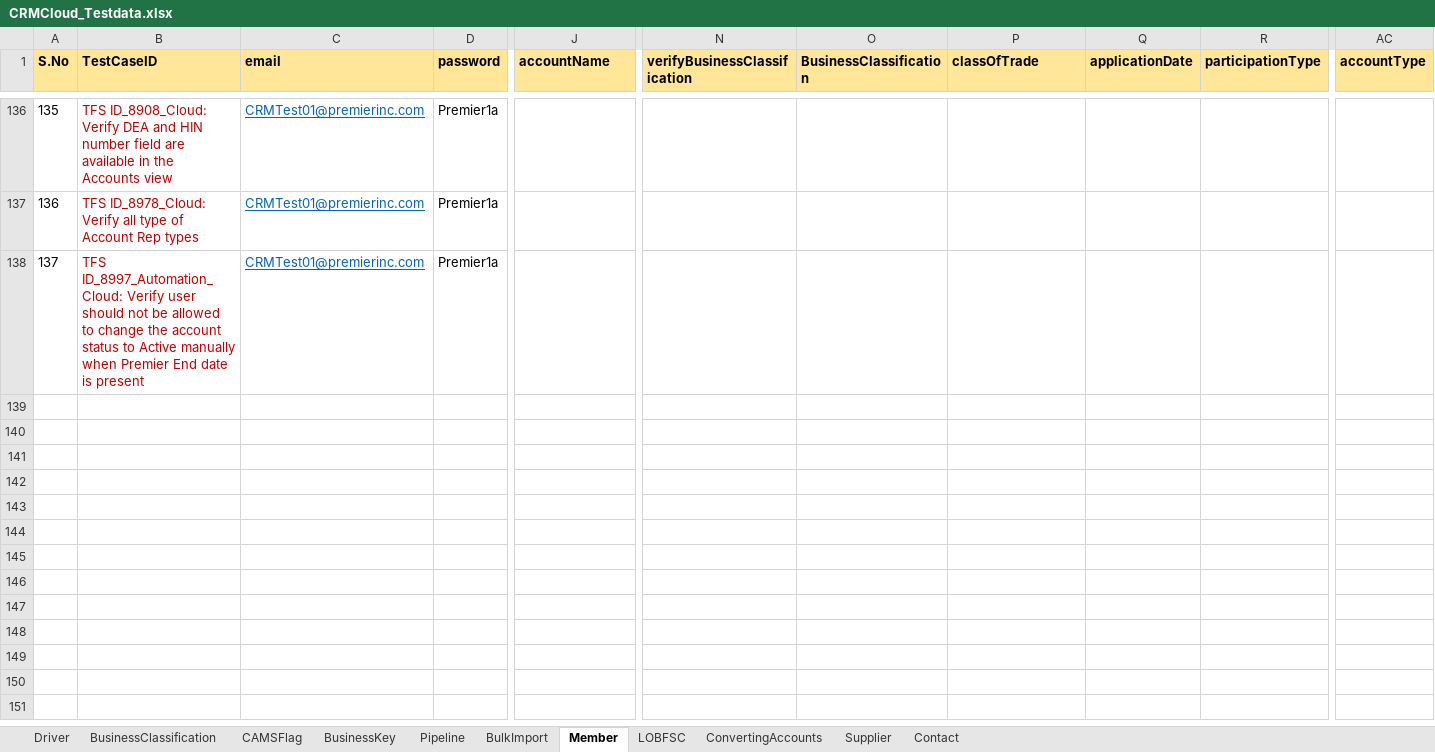
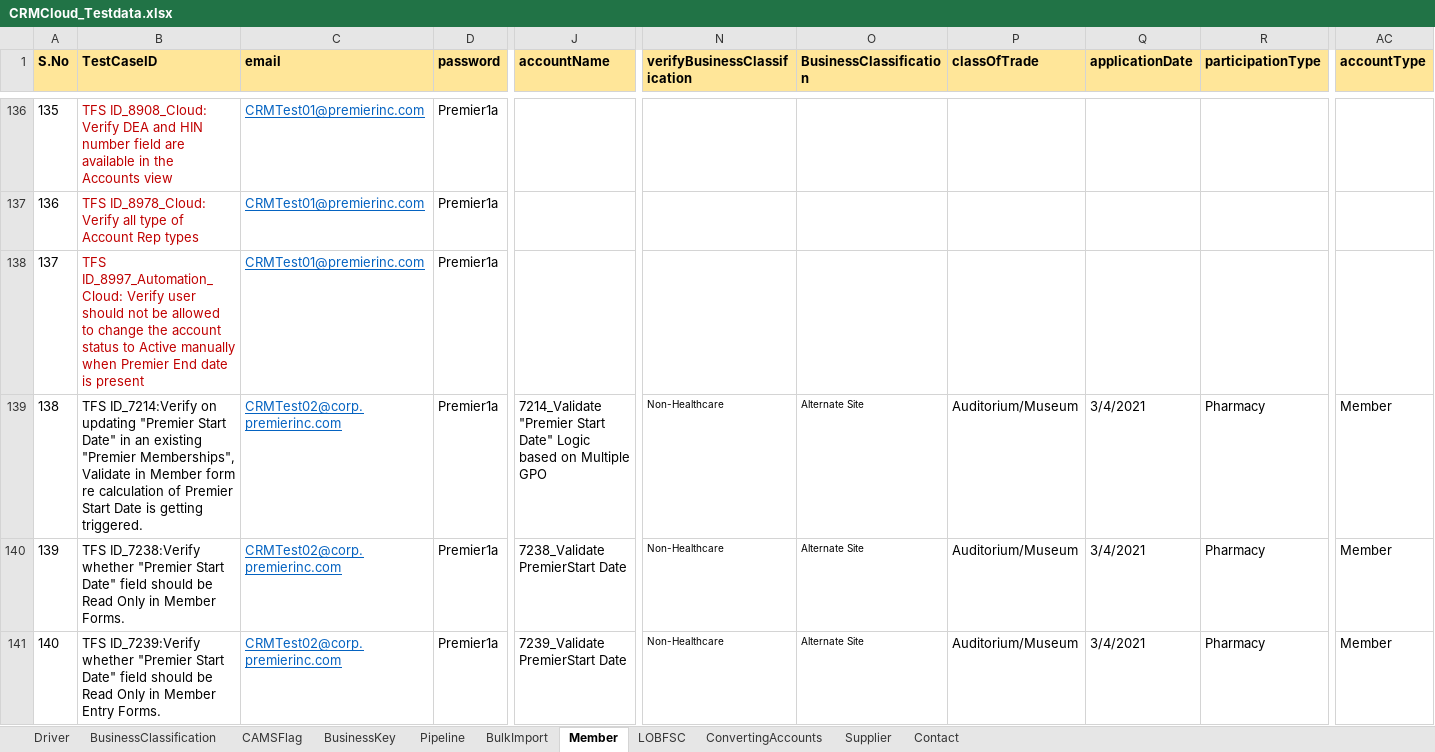
Before and after one commit to Vijayalakshmi-Kamalakannan/Dynamics_CRM_Cloud_After_Wave1, an Excel workbook: data/CRMCloud_Testdata.xlsx, sheet Member, drawn as a sheet; only a part is shown, gaps mark what is left out; values as stored, in another font and other column widths than the file's, no borders; rows hold the shown columns only; the diff names each change by its address in the sheet, - before the commit and + after, or states it on an @@ line.

```diff
--- a/data/CRMCloud_Testdata.xlsx (sheet Member)
+++ b/data/CRMCloud_Testdata.xlsx (sheet Member)
+row 139: 138 | TFS ID_7214:Verify on updating "Premier Start Date" in an existing "Premier Memberships", Validate in Member form re calculation of Premier Start Date is getting triggered. | CRMTest02@corp.premierinc.com | Premier1a | 7214_Validate "Premier Start Date" Logic based on Multiple GPO | Non-Healthcare | Alternate Site | Auditorium/Museum | 3/4/2021 | Pharmacy | Member
+row 140: 139 | TFS ID_7238:Verify whether "Premier Start Date" field should be Read Only in Member Forms. | CRMTest02@corp.premierinc.com | Premier1a | 7238_Validate PremierStart Date | Non-Healthcare | Alternate Site | Auditorium/Museum | 3/4/2021 | Pharmacy | Member
+row 141: 140 | TFS ID_7239:Verify whether "Premier Start Date" field should be Read Only in Member Entry Forms. | CRMTest02@corp.premierinc.com | Premier1a | 7239_Validate PremierStart Date | Non-Healthcare | Alternate Site | Auditorium/Museum | 3/4/2021 | Pharmacy | Member
```
Also changed, not shown: sheet Driver, sheet CAMSFlag, 4 other files.
